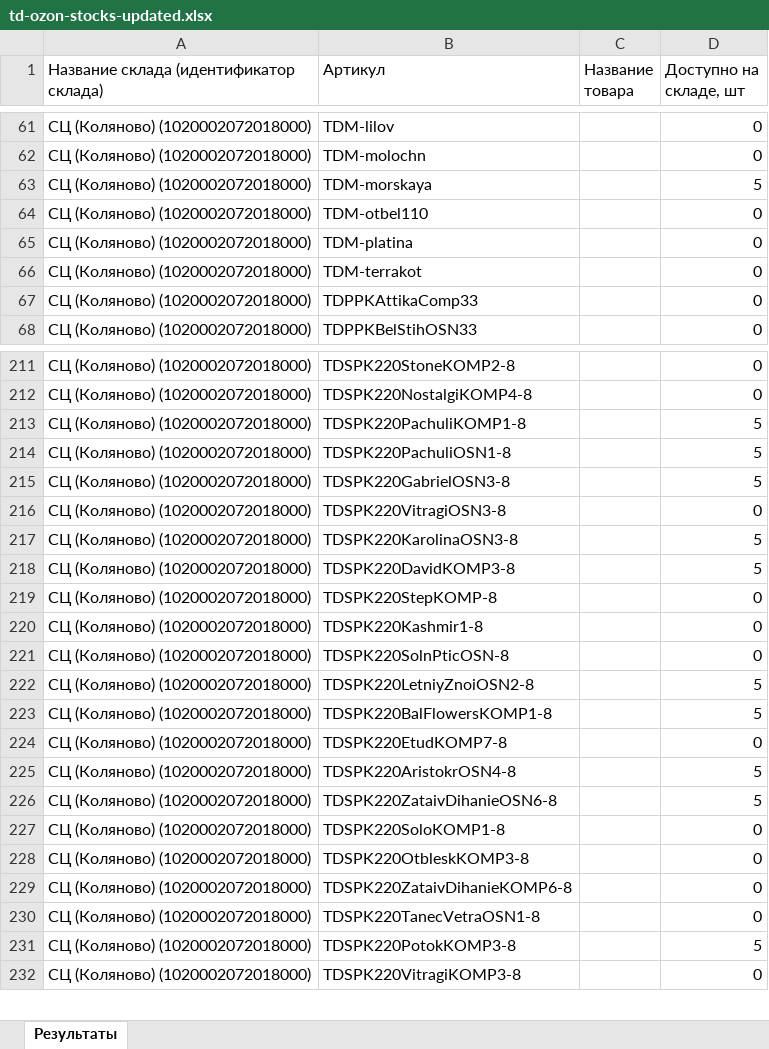
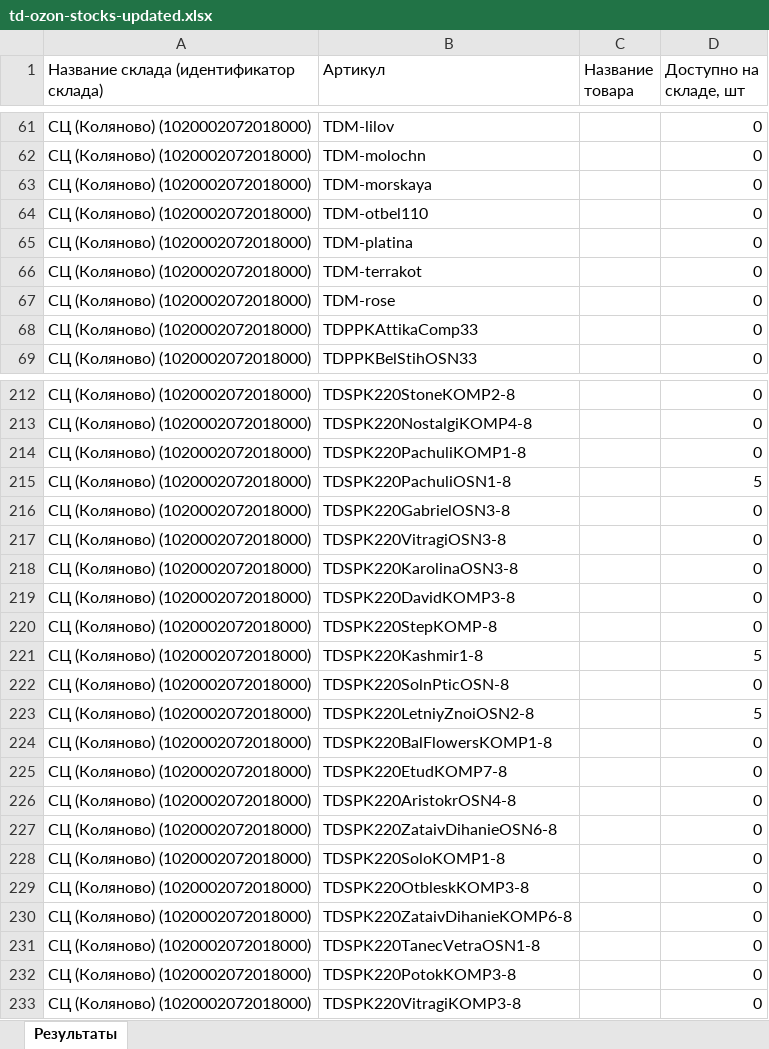
Before and after one commit to JUNKYASS/parse-fabric-stocks, an Excel workbook: data/ready_stocks/td-ozon-stocks-updated.xlsx, sheet Результаты, drawn as a sheet; only a part is shown, gaps mark what is left out; values as stored, in another font and other column widths than the file's, no borders; addresses are those after the commit; the diff covers the shown part only; the diff names each change by its address in the sheet, - before the commit and + after, or states it on an @@ line.

```diff
--- a/data/ready_stocks/td-ozon-stocks-updated.xlsx (sheet Результаты)
+++ b/data/ready_stocks/td-ozon-stocks-updated.xlsx (sheet Результаты)
-D63 (Доступно на складе, шт): 5
+D63 (Доступно на складе, шт): 0
+row 67: СЦ (Коляново) (1020002072018000) | TDM-rose |  | 0
-D214 (Доступно на складе, шт): 5
+D214 (Доступно на складе, шт): 0
-D216 (Доступно на складе, шт): 5
+D216 (Доступно на складе, шт): 0
-D218:D219 (Доступно на складе, шт): 5
+D218:D219 (Доступно на складе, шт): 0
-D221 (Доступно на складе, шт): 0
+D221 (Доступно на складе, шт): 5
-D224 (Доступно на складе, шт): 5
+D224 (Доступно на складе, шт): 0
-D226:D227 (Доступно на складе, шт): 5
+D226:D227 (Доступно на складе, шт): 0
-D232 (Доступно на складе, шт): 5
+D232 (Доступно на складе, шт): 0
```
Also changed, not shown: 31 added rows and 87 edited cells elsewhere in this sheet, data/ready_stocks/td-wb-stocks-updated.xlsx, 2 other files.
